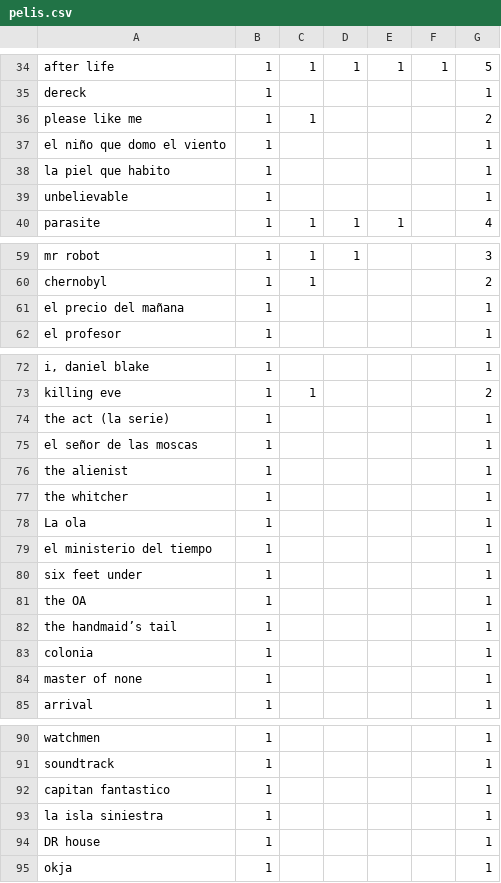
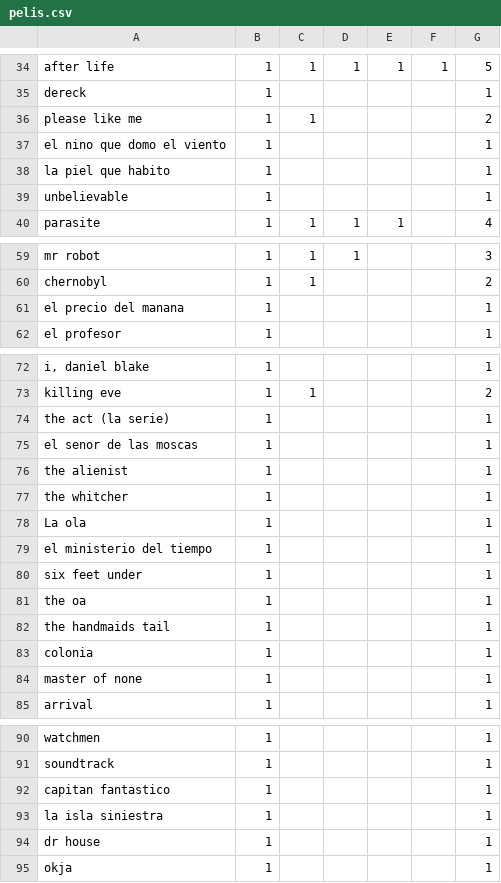
Before and after one commit to RRcoder/flask_app, a CSV file: pelis.csv, drawn as a sheet; only a part is shown, gaps mark what is left out.

Commit message:
tomando data de csv

```diff
--- a/pelis.csv
+++ b/pelis.csv
@@ -36,3 +36,3 @@ dereck;1;;;;;1
 please like me;1;1;;;;2
-el niño que domo el viento;1;;;;;1
+el nino que domo el viento;1;;;;;1
 la piel que habito;1;;;;;1
@@ -60,3 +60,3 @@ mr robot;1;1;1;;;3
 chernobyl;1;1;;;;2
-el precio del mañana;1;;;;;1
+el precio del manana;1;;;;;1
 el profesor;1;;;;;1
@@ -74,3 +74,3 @@ killing eve;1;1;;;;2
 the act (la serie);1;;;;;1
-el señor de las moscas;1;;;;;1
+el senor de las moscas;1;;;;;1
 the alienist;1;;;;;1
@@ -80,4 +80,4 @@ el ministerio del tiempo;1;;;;;1
 six feet under;1;;;;;1
-the OA;1;;;;;1
-the handmaid’s tail;1;;;;;1
+the oa;1;;;;;1
+the handmaids tail;1;;;;;1
 colonia;1;;;;;1
@@ -93,3 +93,3 @@ capitan fantastico;1;;;;;1
 la isla siniestra;1;;;;;1
-DR house;1;;;;;1
+dr house;1;;;;;1
 okja;1;;;;;1
```
Also changed, not shown: 9 other files.
